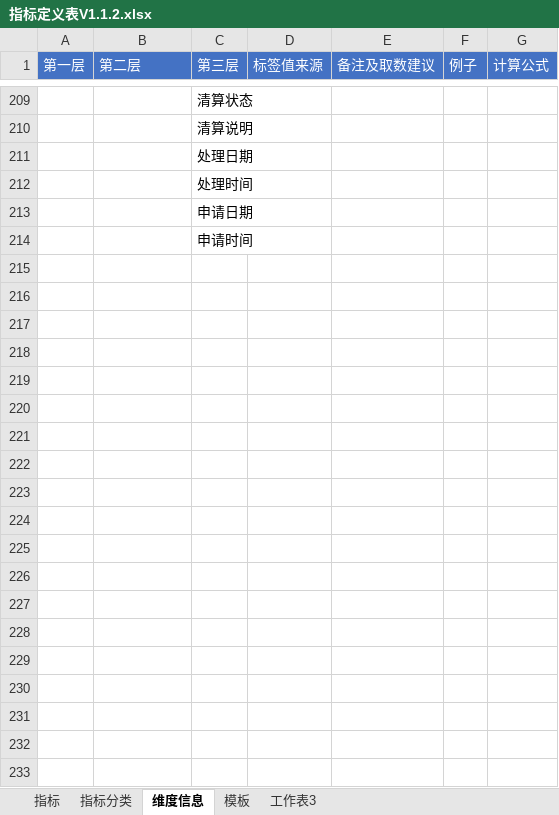
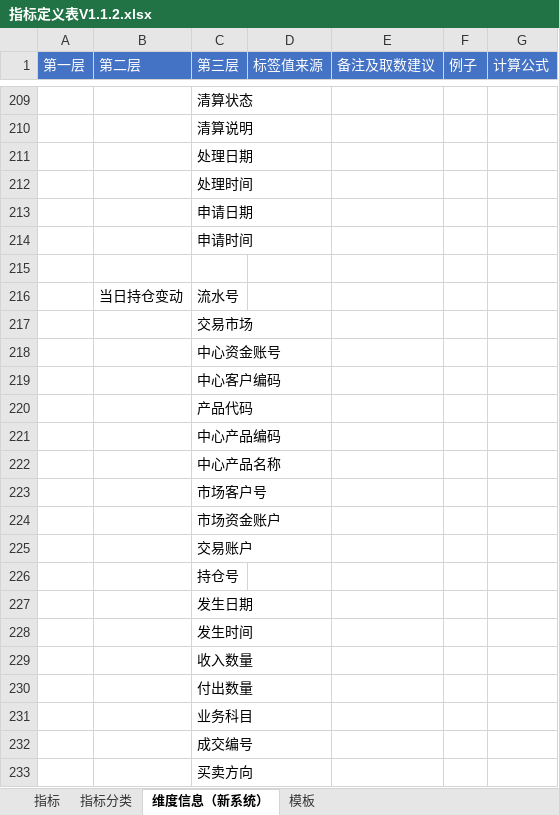
Before and after one commit to vivicai/qss_doc, an Excel workbook: 03.指标管理/指标定义表V1.1.2.xlsx, sheet 维度信息（新系统）, drawn as a sheet; only a part is shown, gaps mark what is left out; values as stored, in another font and other column widths than the file's, no borders; the diff covers the shown part only; the diff names each change by its address in the sheet, - before the commit and + after, or states it on an @@ line.

Commit message:
指标更新

```diff
--- a/03.指标管理/指标定义表V1.1.2.xlsx (sheet 维度信息（新系统）)
+++ b/03.指标管理/指标定义表V1.1.2.xlsx (sheet 维度信息（新系统）)
-sheet tab: 维度信息
+sheet tab: 维度信息（新系统）
-sheet tab: 工作表3
+row 215: (empty)
+row 216:  | 当日持仓变动 | 流水号
+row 217:  |  | 交易市场
+row 218:  |  | 中心资金账号
+row 219:  |  | 中心客户编码
+row 220:  |  | 产品代码
+row 221:  |  | 中心产品编码
+row 222:  |  | 中心产品名称
+row 223:  |  | 市场客户号
+row 224:  |  | 市场资金账户
+row 225:  |  | 交易账户
+row 226:  |  | 持仓号
+row 227:  |  | 发生日期
+row 228:  |  | 发生时间
+row 229:  |  | 收入数量
+row 230:  |  | 付出数量
+row 231:  |  | 业务科目
+row 232:  |  | 成交编号
+row 233:  |  | 买卖方向
```
Also changed, not shown: 177 added rows and 2 edited cells elsewhere in this sheet, sheet 指标分类.
